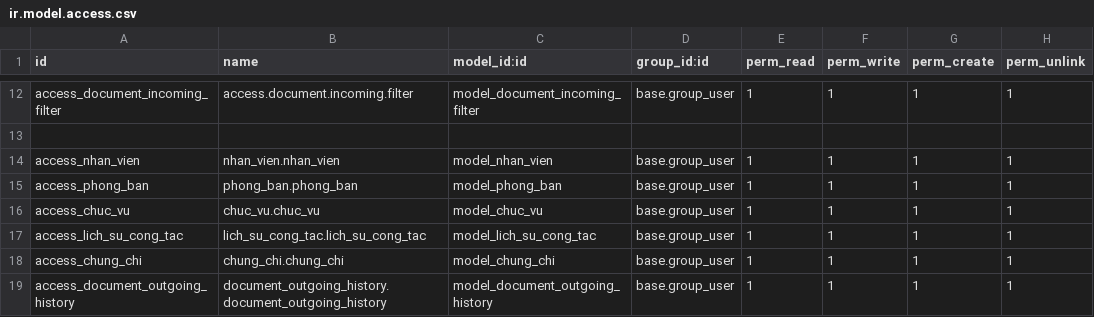
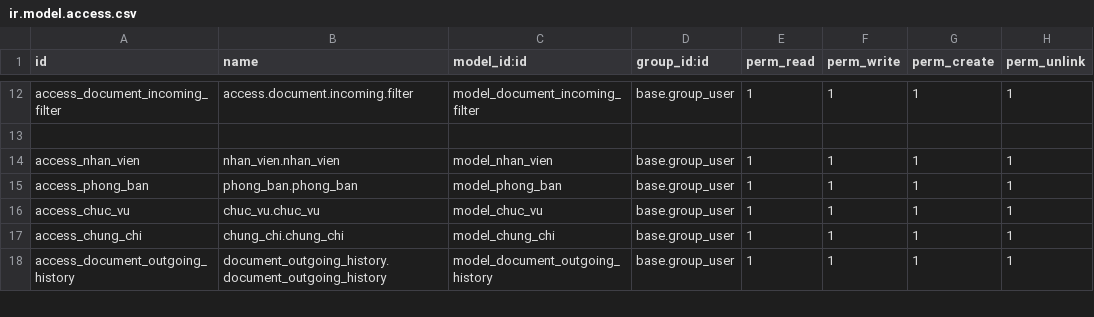
Before and after one commit to Tamhss/TTDN-15-05-N11, a CSV file: addons/document/security/ir.model.access.csv, drawn as a sheet; only a part is shown, gaps mark what is left out; the diff names each change by its address in the sheet, - before the commit and + after, or states it on an @@ line.

```diff
--- a/addons/document/security/ir.model.access.csv
+++ b/addons/document/security/ir.model.access.csv
-row 17: access_lich_su_cong_tac | lich_su_cong_tac.lich_su_cong_tac | model_lich_su_cong_tac | base.group_user | 1 | 1 | 1 | 1
```
Also changed, not shown: 1 other file.
